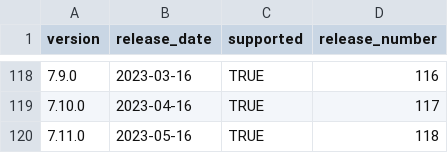
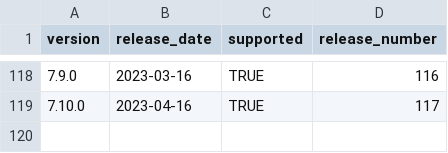
Before and after one commit to mattermost/mattermost-data-warehouse, a CSV file: transform/snowflake-dbt/seeds/version_release_dates.csv, drawn as a sheet; only a part is shown, gaps mark what is left out.

Commit message:
Update version_release_dates.csv

```diff
--- a/transform/snowflake-dbt/seeds/version_release_dates.csv
+++ b/transform/snowflake-dbt/seeds/version_release_dates.csv
@@ -119,2 +119 @@
 7.10.0,2023-04-16,TRUE,117
-7.11.0,2023-05-16,TRUE,118
```
